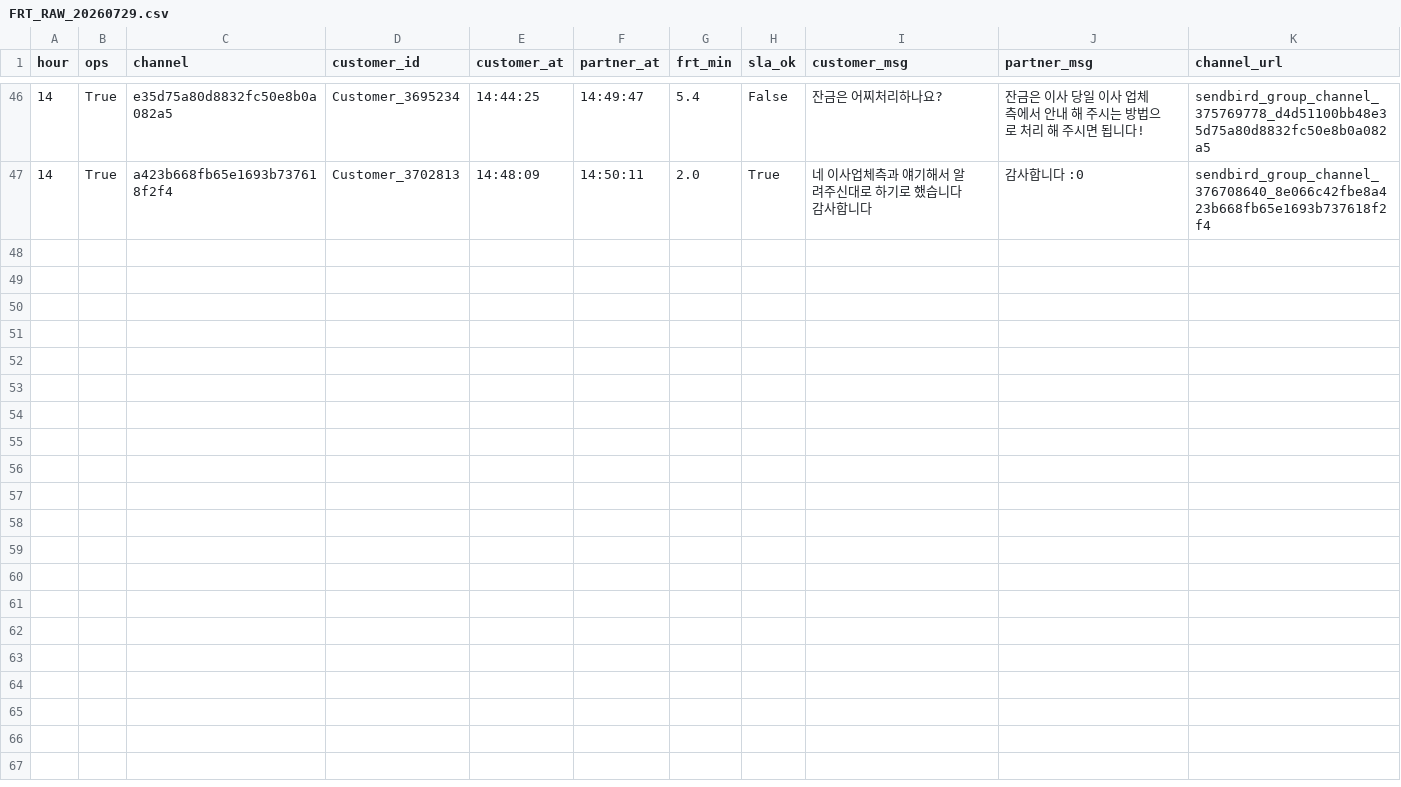
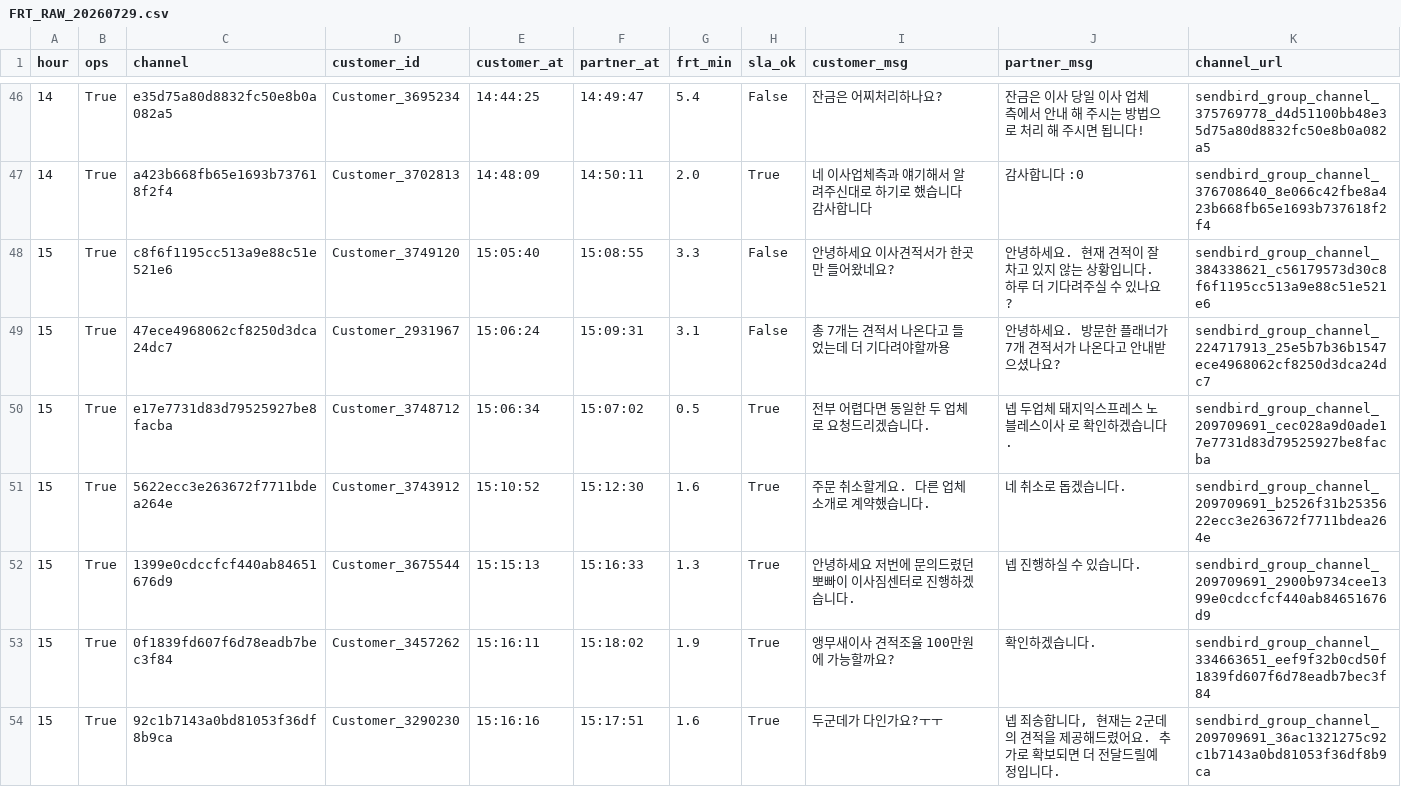
Before and after one commit to miso-cx/moving-by-miso-cx-frt-dashboard, a CSV file: daily/raw/FRT_RAW_20260729.csv, drawn as a sheet; only a part is shown, gaps mark what is left out; the diff names each change by its address in the sheet, - before the commit and + after, or states it on an @@ line.

```diff
--- a/daily/raw/FRT_RAW_20260729.csv
+++ b/daily/raw/FRT_RAW_20260729.csv
+row 48: 15 | True | c8f6f1195cc513a9e88c51e521e6 | Customer_3749120 | 15:05:40 | 15:08:55 | 3.3 | False | 안녕하세요 이사견적서가 한곳 만 들어왔네요? | 안녕하세요. 현재 견적이 잘 차고 있지 않는 상황입니다. 하루 더 기다려주실 수 있나요? | sendbird_group_channel_384338621_c56179573d30c8f6f1195cc513a9e88c51e521e6
+row 49: 15 | True | 47ece4968062cf8250d3dca24dc7 | Customer_2931967 | 15:06:24 | 15:09:31 | 3.1 | False | 총 7개는 견적서 나온다고 들었는데 더 기다려야할까용 | 안녕하세요. 방문한 플래너가 7개 견적서가 나온다고 안내받으셨나요? | sendbird_group_channel_224717913_25e5b7b36b1547ece4968062cf8250d3dca24dc7
+row 50: 15 | True | e17e7731d83d79525927be8facba | Customer_3748712 | 15:06:34 | 15:07:02 | 0.5 | True | 전부 어렵다면 동일한 두 업체로 요청드리겠습니다. | 넵 두업체 돼지익스프레스 노블레스이사 로 확인하겠습니다. | sendbird_group_channel_209709691_cec028a9d0ade17e7731d83d79525927be8facba
+row 51: 15 | True | 5622ecc3e263672f7711bdea264e | Customer_3743912 | 15:10:52 | 15:12:30 | 1.6 | True | 주문 취소할게요. 다른 업체 소개로 계약했습니다. | 네 취소로 돕겠습니다. | sendbird_group_channel_209709691_b2526f31b2535622ecc3e263672f7711bdea264e
+row 52: 15 | True | 1399e0cdccfcf440ab84651676d9 | Customer_3675544 | 15:15:13 | 15:16:33 | 1.3 | True | 안녕하세요 저번에 문의드렸던 뽀빠이 이사짐센터로 진행하겠습니다. | 넵 진행하실 수 있습니다. | sendbird_group_channel_209709691_2900b9734cee1399e0cdccfcf440ab84651676d9
+row 53: 15 | True | 0f1839fd607f6d78eadb7bec3f84 | Customer_3457262 | 15:16:11 | 15:18:02 | 1.9 | True | 앵무새이사 견적조율 100만원에 가능할까요? | 확인하겠습니다. | sendbird_group_channel_334663651_eef9f32b0cd50f1839fd607f6d78eadb7bec3f84
+row 54: 15 | True | 92c1b7143a0bd81053f36df8b9ca | Customer_3290230 | 15:16:16 | 15:17:51 | 1.6 | True | 두군데가 다인가요?ㅜㅜ | 넵 죄송합니다, 현재는 2군데의 견적을 제공해드렸어요. 추가로 확보되면 더 전달드릴예정입니다. | sendbird_group_channel_209709691_36ac1321275c92c1b7143a0bd81053f36df8b9ca
```
Also changed, not shown: 1 other file.
